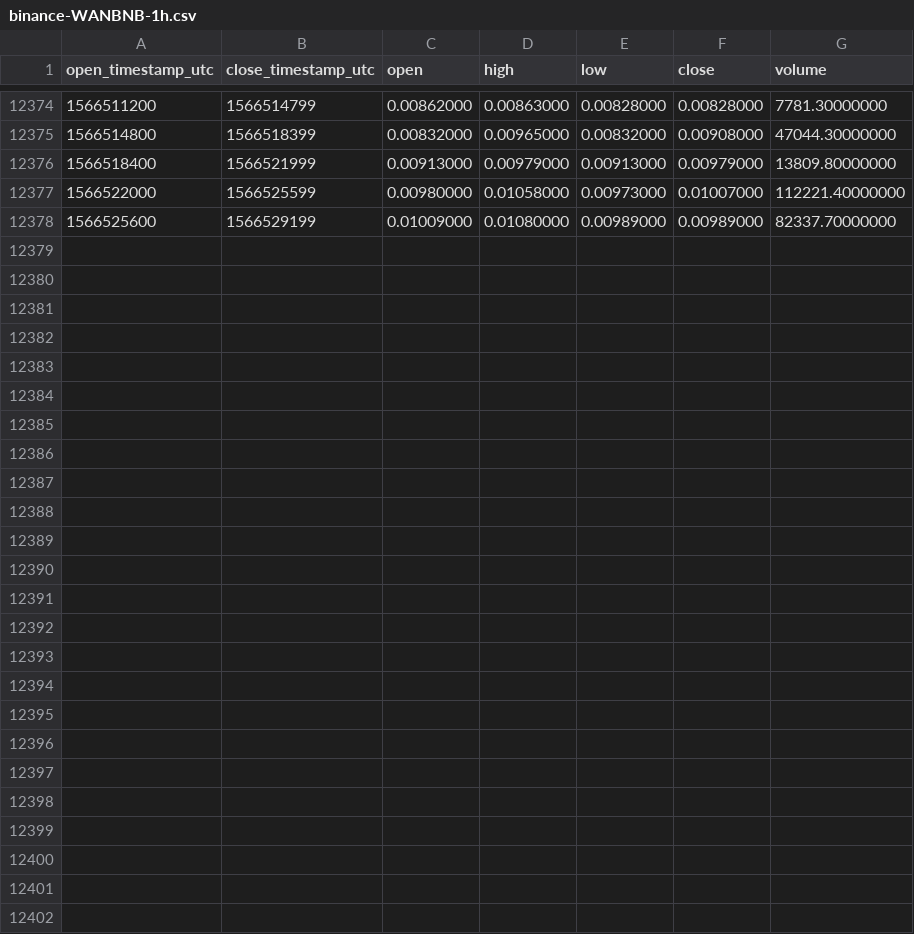
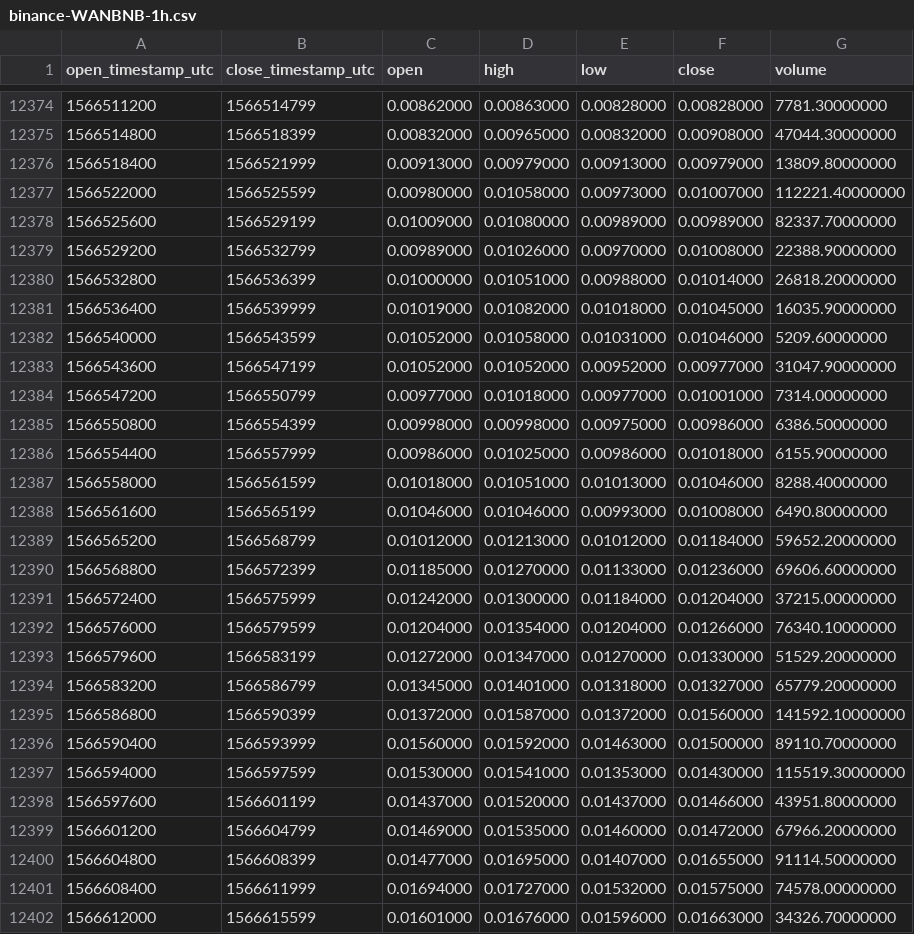
Before and after one commit to cryptobigbro/binance-WANBNB, a CSV file: binance-WANBNB-1h.csv, drawn as a sheet; only a part is shown, gaps mark what is left out; the diff names each change by its address in the sheet, - before the commit and + after, or states it on an @@ line.

Commit message:
Update OHLCV data.

```diff
--- a/binance-WANBNB-1h.csv
+++ b/binance-WANBNB-1h.csv
+row 12379: 1566529200 | 1566532799 | 0.00989000 | 0.01026000 | 0.00970000 | 0.01008000 | 22388.90000000
+row 12380: 1566532800 | 1566536399 | 0.01000000 | 0.01051000 | 0.00988000 | 0.01014000 | 26818.20000000
+row 12381: 1566536400 | 1566539999 | 0.01019000 | 0.01082000 | 0.01018000 | 0.01045000 | 16035.90000000
+row 12382: 1566540000 | 1566543599 | 0.01052000 | 0.01058000 | 0.01031000 | 0.01046000 | 5209.60000000
+row 12383: 1566543600 | 1566547199 | 0.01052000 | 0.01052000 | 0.00952000 | 0.00977000 | 31047.90000000
+row 12384: 1566547200 | 1566550799 | 0.00977000 | 0.01018000 | 0.00977000 | 0.01001000 | 7314.00000000
+row 12385: 1566550800 | 1566554399 | 0.00998000 | 0.00998000 | 0.00975000 | 0.00986000 | 6386.50000000
+row 12386: 1566554400 | 1566557999 | 0.00986000 | 0.01025000 | 0.00986000 | 0.01018000 | 6155.90000000
+row 12387: 1566558000 | 1566561599 | 0.01018000 | 0.01051000 | 0.01013000 | 0.01046000 | 8288.40000000
+row 12388: 1566561600 | 1566565199 | 0.01046000 | 0.01046000 | 0.00993000 | 0.01008000 | 6490.80000000
+row 12389: 1566565200 | 1566568799 | 0.01012000 | 0.01213000 | 0.01012000 | 0.01184000 | 59652.20000000
+row 12390: 1566568800 | 1566572399 | 0.01185000 | 0.01270000 | 0.01133000 | 0.01236000 | 69606.60000000
+row 12391: 1566572400 | 1566575999 | 0.01242000 | 0.01300000 | 0.01184000 | 0.01204000 | 37215.00000000
+row 12392: 1566576000 | 1566579599 | 0.01204000 | 0.01354000 | 0.01204000 | 0.01266000 | 76340.10000000
+row 12393: 1566579600 | 1566583199 | 0.01272000 | 0.01347000 | 0.01270000 | 0.01330000 | 51529.20000000
+row 12394: 1566583200 | 1566586799 | 0.01345000 | 0.01401000 | 0.01318000 | 0.01327000 | 65779.20000000
+row 12395: 1566586800 | 1566590399 | 0.01372000 | 0.01587000 | 0.01372000 | 0.01560000 | 141592.10000000
+row 12396: 1566590400 | 1566593999 | 0.01560000 | 0.01592000 | 0.01463000 | 0.01500000 | 89110.70000000
+row 12397: 1566594000 | 1566597599 | 0.01530000 | 0.01541000 | 0.01353000 | 0.01430000 | 115519.30000000
+row 12398: 1566597600 | 1566601199 | 0.01437000 | 0.01520000 | 0.01437000 | 0.01466000 | 43951.80000000
+row 12399: 1566601200 | 1566604799 | 0.01469000 | 0.01535000 | 0.01460000 | 0.01472000 | 67966.20000000
+row 12400: 1566604800 | 1566608399 | 0.01477000 | 0.01695000 | 0.01407000 | 0.01655000 | 91114.50000000
+row 12401: 1566608400 | 1566611999 | 0.01694000 | 0.01727000 | 0.01532000 | 0.01575000 | 74578.00000000
+row 12402: 1566612000 | 1566615599 | 0.01601000 | 0.01676000 | 0.01596000 | 0.01663000 | 34326.70000000
```
Also changed, not shown: binance-WANBNB-1d.csv.
